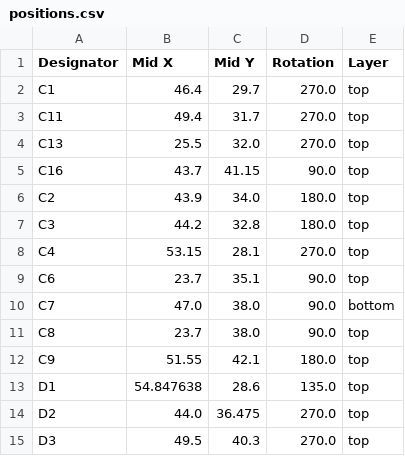
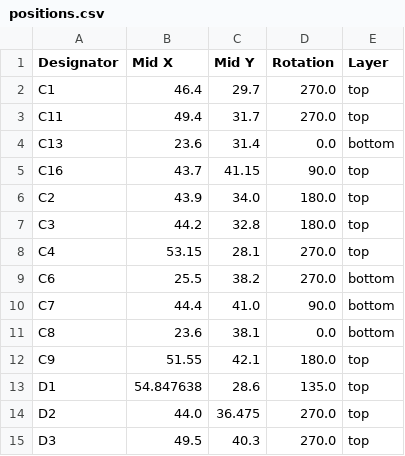
Before and after one commit to revk/ESP32-Audio, a CSV file: PCB/Audio/production/positions.csv, drawn as a sheet; only a part is shown; the diff covers the shown part only.

```diff
--- a/PCB/Audio/production/positions.csv
+++ b/PCB/Audio/production/positions.csv
@@ -3,3 +3,3 @@ C1,46.4,29.7,270.0,top
 C11,49.4,31.7,270.0,top
-C13,25.5,32.0,270.0,top
+C13,23.6,31.4,0.0,bottom
 C16,43.7,41.15,90.0,top
@@ -8,5 +8,5 @@ C3,44.2,32.8,180.0,top
 C4,53.15,28.1,270.0,top
-C6,23.7,35.1,90.0,top
-C7,47.0,38.0,90.0,bottom
-C8,23.7,38.0,90.0,top
+C6,25.5,38.2,270.0,bottom
+C7,44.4,41.0,90.0,bottom
+C8,23.6,38.1,0.0,bottom
 C9,51.55,42.1,180.0,top
```
Also changed, not shown: 3 added rows and 16 edited cells elsewhere in this file, PCB/Audio/production/bom.csv, 7 other files.
